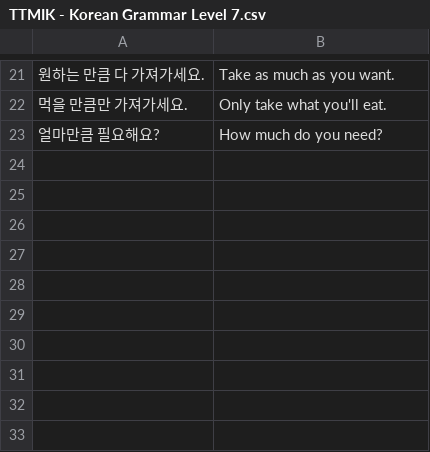
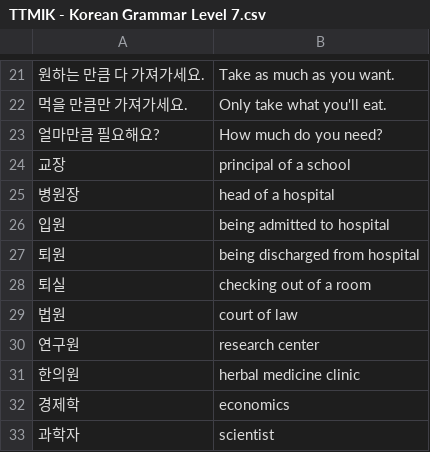
Before and after one commit to bryanesmith/flashcards, a CSV file: Active/Korean Language/TTMIK - Korean Grammar Level 7.csv, drawn as a sheet; only a part is shown, gaps mark what is left out.

Commit message:
ttmik l7 lesson 6

```diff
--- a/Active/Korean Language/TTMIK - Korean Grammar Level 7.csv
+++ b/Active/Korean Language/TTMIK - Korean Grammar Level 7.csv
@@ -23 +23,11 @@
 "얼마만큼 필요해요?","How much do you need?"
+"교장","principal of a school"
+"병원장","head of a hospital"
+"입원","being admitted to hospital"
+"퇴원","being discharged from hospital"
+"퇴실","checking out of a room"
+"법원","court of law"
+"연구원","research center"
+"한의원","herbal medicine clinic"
+"경제학","economics"
+"과학자","scientist"
```
